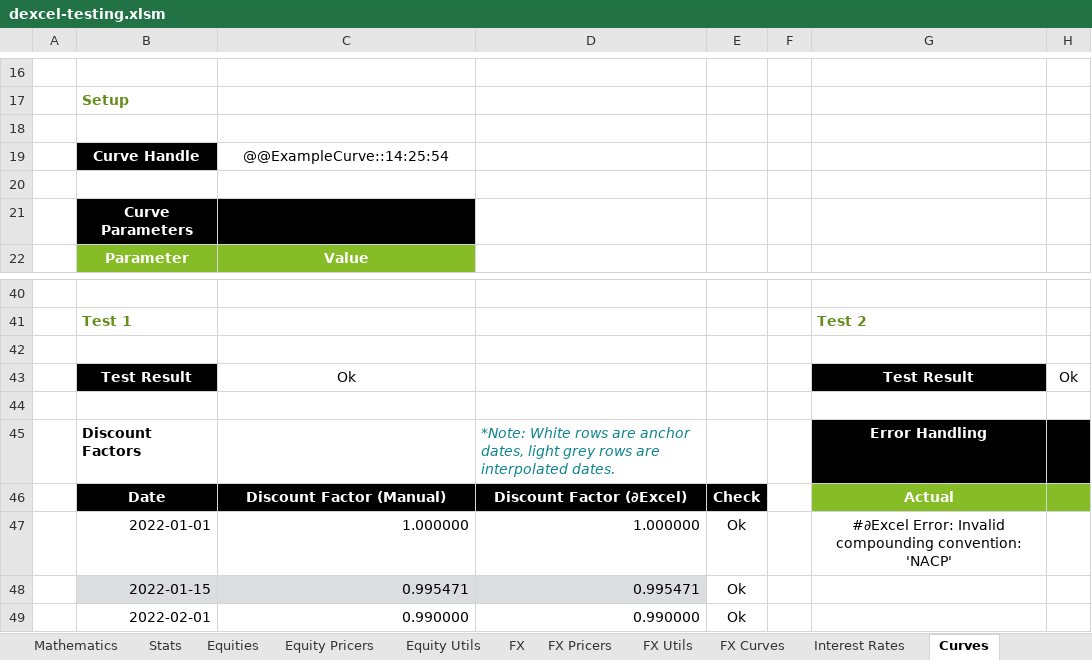
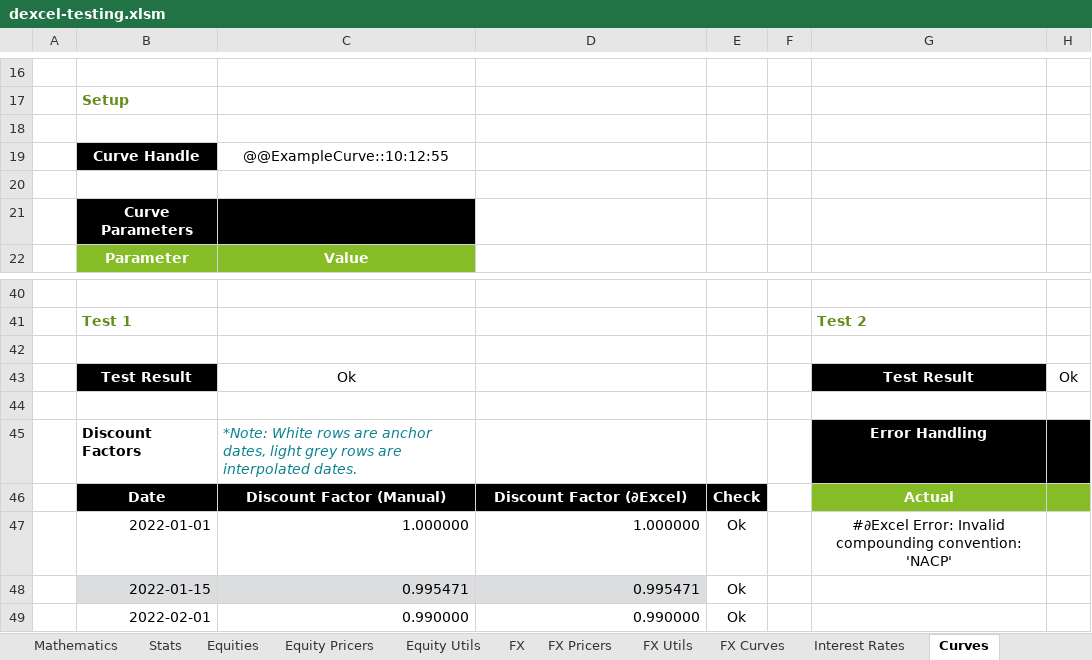
Before and after one commit to StormCollins/dExcel, an Excel workbook: dExcel/resources/workbooks/dexcel-testing.xlsm, sheet Curves, drawn as a sheet; only a part is shown, gaps mark what is left out; values as stored, in another font and other column widths than the file's, no borders; conditional formats not drawn; the diff names each change by its address in the sheet, - before the commit and + after, or states it on an @@ line.

```diff
--- a/dExcel/resources/workbooks/dexcel-testing.xlsm (sheet Curves)
+++ b/dExcel/resources/workbooks/dexcel-testing.xlsm (sheet Curves)
-C19: @@ExampleCurve::14:25:54
+C19: @@ExampleCurve::10:12:55
-C45: (empty)
+C45: *Note: White rows are anchor dates, light grey rows are interpolated dates.
-D45: *Note: White rows are anchor dates, light grey rows are interpolated dates.
+D45: (empty)
```
Also changed, not shown: sheet Curve Bootstrapping, sheet Summary, 3 other files.
